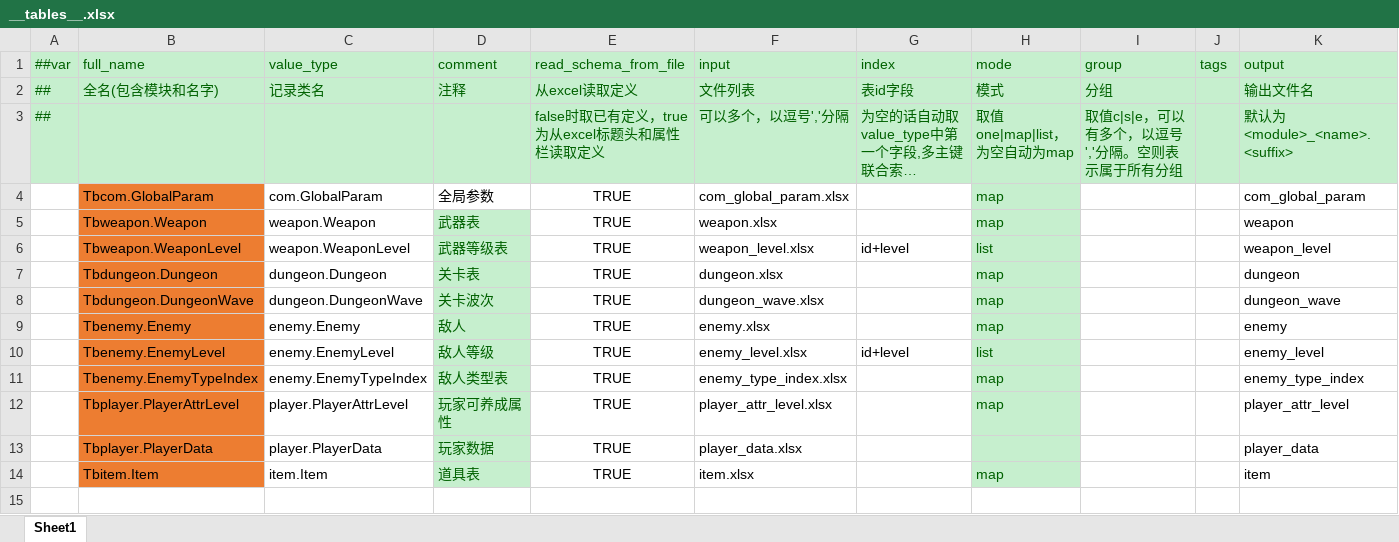
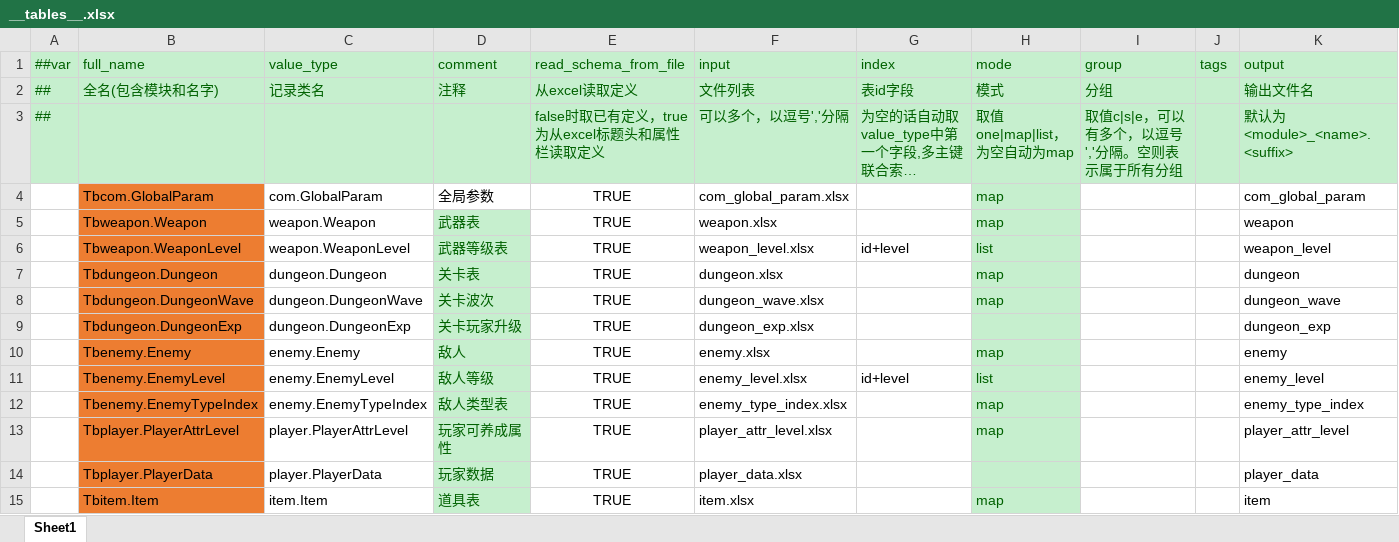
Before and after one commit to BroochWu/ZiStar, an Excel workbook: _ConfigExcels/Datas/__tables__.xlsx, sheet Sheet1, drawn as a sheet; long unchanged cells end in …; values as stored, in another font and other column widths than the file's, no borders; the diff names each change by its address in the sheet, - before the commit and + after, or states it on an @@ line.

```diff
--- a/_ConfigExcels/Datas/__tables__.xlsx (sheet Sheet1)
+++ b/_ConfigExcels/Datas/__tables__.xlsx (sheet Sheet1)
+row 9:  | Tbdungeon.DungeonExp | dungeon.DungeonExp | 关卡玩家升级 | TRUE | dungeon_exp.xlsx |  |  |  |  | dungeon_exp
```
Also changed, not shown: 12 other files.
